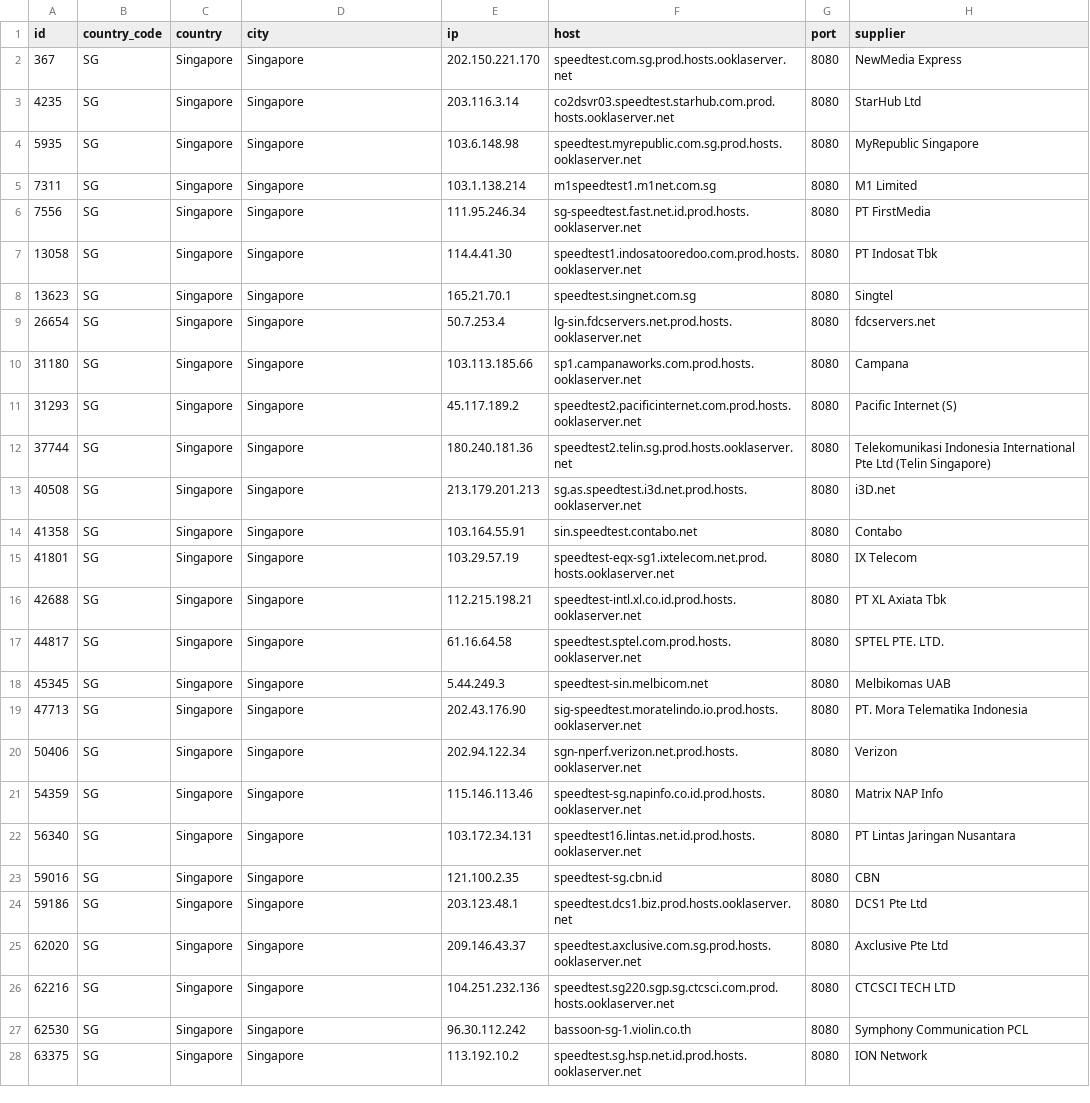
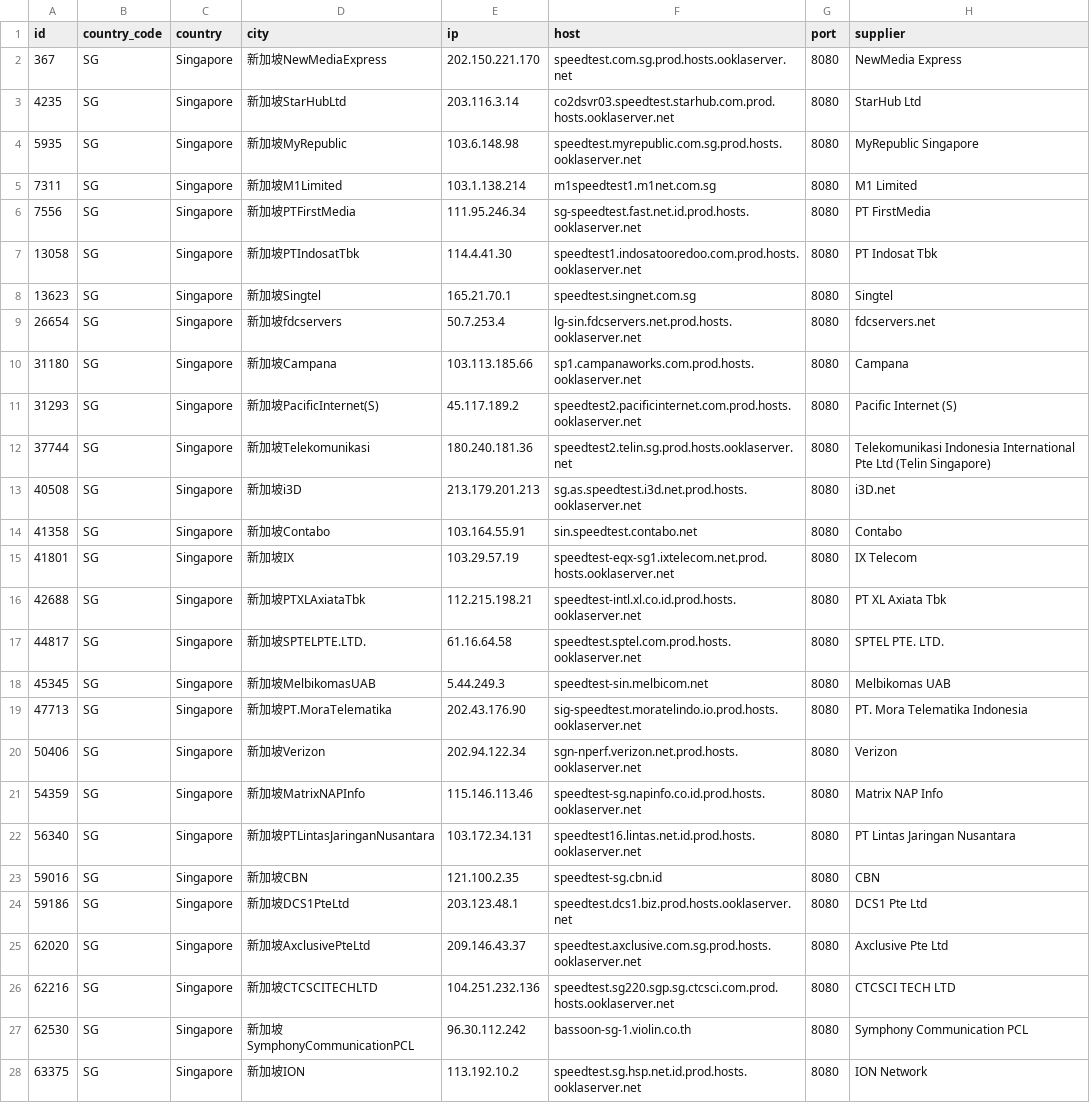
Before and after one commit to spiritLHLS/speedtest.net-CN-ID, a CSV file: SG.csv, drawn as a sheet; the diff names each change by its address in the sheet, - before the commit and + after, or states it on an @@ line.

```diff
--- a/SG.csv
+++ b/SG.csv
-D2 (city): Singapore
+D2 (city): 新加坡NewMediaExpress
-D3 (city): Singapore
+D3 (city): 新加坡StarHubLtd
-D4 (city): Singapore
+D4 (city): 新加坡MyRepublic
-D5 (city): Singapore
+D5 (city): 新加坡M1Limited
-D6 (city): Singapore
+D6 (city): 新加坡PTFirstMedia
-D7 (city): Singapore
+D7 (city): 新加坡PTIndosatTbk
-D8 (city): Singapore
+D8 (city): 新加坡Singtel
-D9 (city): Singapore
+D9 (city): 新加坡fdcservers
-D10 (city): Singapore
+D10 (city): 新加坡Campana
-D11 (city): Singapore
+D11 (city): 新加坡PacificInternet(S)
-D12 (city): Singapore
+D12 (city): 新加坡Telekomunikasi
-D13 (city): Singapore
+D13 (city): 新加坡i3D
-D14 (city): Singapore
+D14 (city): 新加坡Contabo
-D15 (city): Singapore
+D15 (city): 新加坡IX
-D16 (city): Singapore
+D16 (city): 新加坡PTXLAxiataTbk
-D17 (city): Singapore
+D17 (city): 新加坡SPTELPTE.LTD.
-D18 (city): Singapore
+D18 (city): 新加坡MelbikomasUAB
-D19 (city): Singapore
+D19 (city): 新加坡PT.MoraTelematika
-D20 (city): Singapore
+D20 (city): 新加坡Verizon
-D21 (city): Singapore
+D21 (city): 新加坡MatrixNAPInfo
-D22 (city): Singapore
+D22 (city): 新加坡PTLintasJaringanNusantara
-D23 (city): Singapore
+D23 (city): 新加坡CBN
-D24 (city): Singapore
+D24 (city): 新加坡DCS1PteLtd
-D25 (city): Singapore
+D25 (city): 新加坡AxclusivePteLtd
-D26 (city): Singapore
+D26 (city): 新加坡CTCSCITECHLTD
-D27 (city): Singapore
+D27 (city): 新加坡SymphonyCommunicationPCL
-D28 (city): Singapore
+D28 (city): 新加坡ION
```
Also changed, not shown: CN_Mobile.csv, JP.csv, 3 other files.
